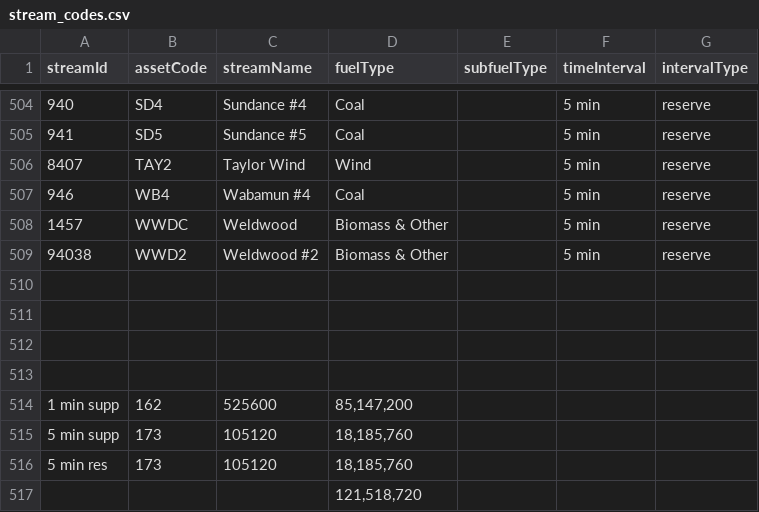
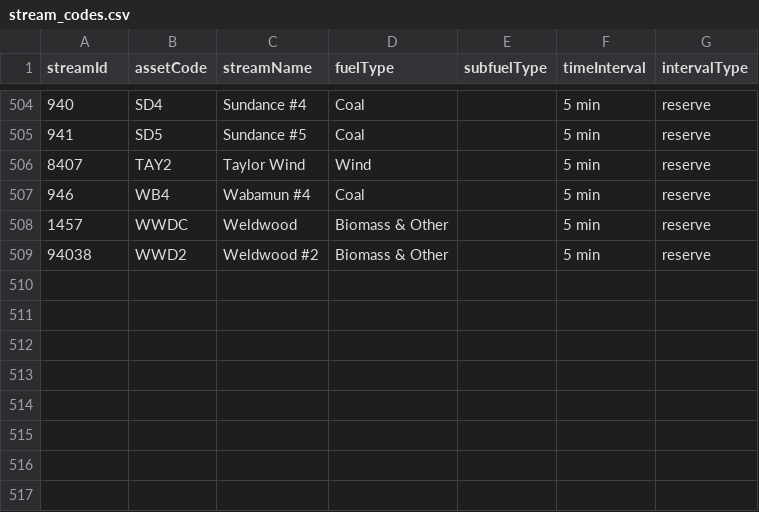
Before and after one commit to victus-ai-inc/power-trader, a CSV file: stream_codes.csv, drawn as a sheet; only a part is shown, gaps mark what is left out.

```diff
--- a/stream_codes.csv
+++ b/stream_codes.csv
@@ -509,9 +509 @@ streamId,assetCode,streamName,fuelType,subfuelType,timeInterval,intervalType
 94038,WWD2,Weldwood #2,Biomass & Other,,5 min,reserve
-,,,,,,
-,,,,,,
-,,,,,,
-,,,,,,
-1 min supp,162,525600,"85,147,200",,,
-5 min supp,173,105120,"18,185,760",,,
-5 min res,173,105120,"18,185,760",,,
-,,,"121,518,720",,,
```
Also changed, not shown: 3 other files.
